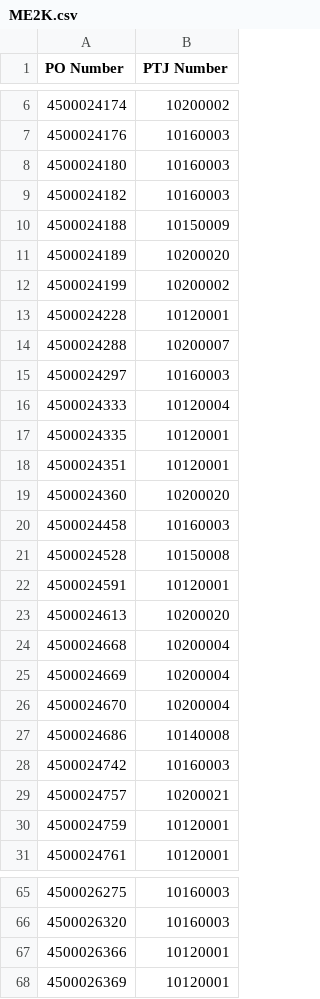
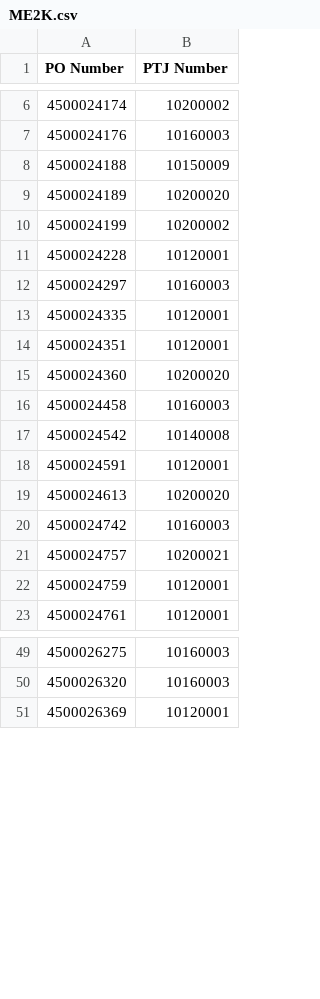
Before and after one commit to NabilZhafri89/Dashboard-Tunggakan-PO, a CSV file: ME2K.csv, drawn as a sheet; only a part is shown, gaps mark what is left out; removed rows and columns are numbered as before the commit, all else as after; the diff covers the shown part only; the diff names each change by its address in the sheet, - before the commit and + after, or states it on an @@ line.

```diff
--- a/ME2K.csv
+++ b/ME2K.csv
-row 8: 4500024180 | 10160003
-row 9: 4500024182 | 10160003
-row 14: 4500024288 | 10200007
-row 16: 4500024333 | 10120004
-row 21: 4500024528 | 10150008
+row 17: 4500024542 | 10140008
-row 24: 4500024668 | 10200004
-row 25: 4500024669 | 10200004
-row 26: 4500024670 | 10200004
-row 27: 4500024686 | 10140008
-row 67: 4500026366 | 10120001
```
Also changed, not shown: 14 removed rows elsewhere in this file, ME2N.csv, 1 other file.
